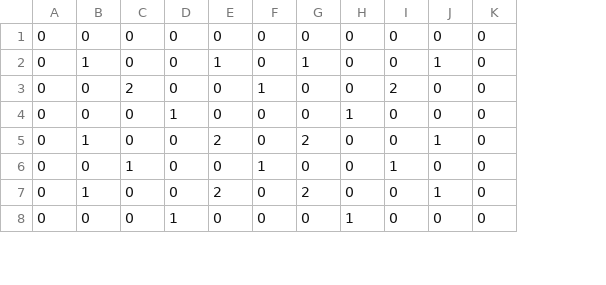
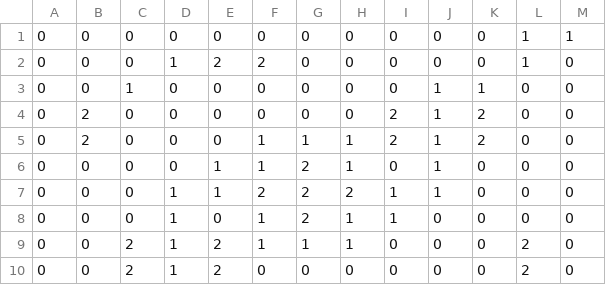
Before and after one commit to om0427/prokon2023_kochi, a CSV file: procon/status/structures.csv, drawn as a sheet; only a part is shown; addresses are those after the commit; the diff covers the shown part only; the diff names each change by its address in the sheet, - before the commit and + after, or states it on an @@ line.

```diff
--- a/procon/status/structures.csv
+++ b/procon/status/structures.csv
+column K, row 1: 0; rows 3-6: 1 | 2 | 2 | 0; rows 8-10: all 0
+column L, row 1: 1; rows 3-6: all 0; rows 8-10: 0 | 2 | 2
-M1: 0
+M1: 1
+row 2: 0 | 0 | 0 | 1 | 2 | 2 | 0 | 0 | 0 | 0 | 0 | 1 | 0
-B3: 1
+B3: 0
-C3: 0
+C3: 1
-E3: 1
+E3: 0
-G3: 1
+G3: 0
-B4:B5: 0
+B4:B5: 2
-C4: 2
+C4: 0
-F4: 1
+F4: 0
-J4:J5: 0
+J4:J5: 1
-D5: 1
+D5: 0
-F5:F6: 0
+F5:F6: 1
-G5: 0
+G5: 1
-I5: 0
+I5: 2
-B6: 1
+B6: 0
-E6: 2
+E6: 1
-H6: 0
+H6: 1
+row 7: 0 | 0 | 0 | 1 | 1 | 2 | 2 | 2 | 1 | 1 | 0 | 0 | 0
-C8: 1
+C8: 0
-D8:D9: 0
+D8:D9: 1
-G8: 0
+G8: 2
-H8:H9: 0
+H8:H9: 1
-B9: 1
+B9: 0
-C9:C10: 0
+C9:C10: 2
-F9: 0
+F9: 1
-G9: 2
+G9: 1
-J9: 1
+J9: 0
-E10: 0
+E10: 2
-H10: 1
+H10: 0
```
Also changed, not shown: 10 edited cells elsewhere in this file, procon/status/masons.csv, procon/status/territories.csv, 7 other files.
